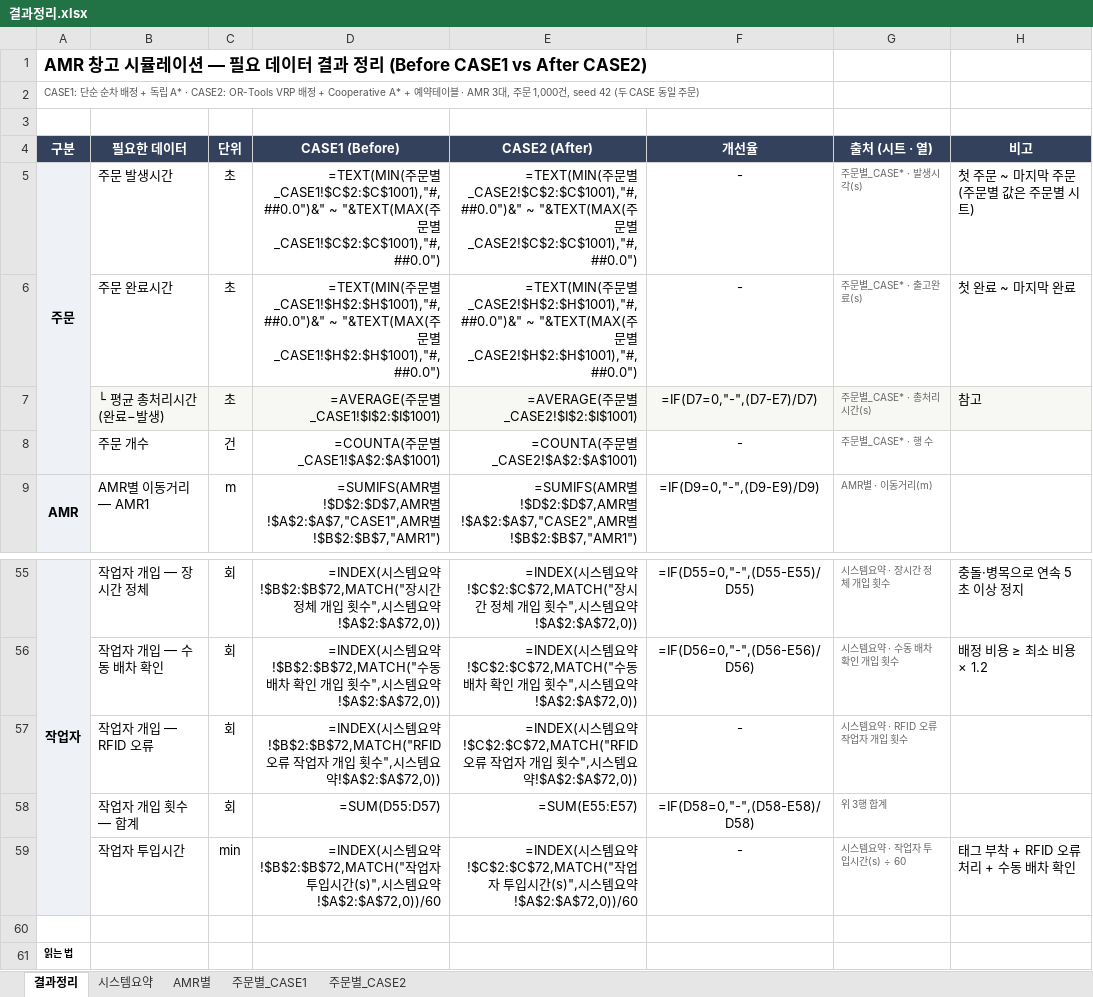
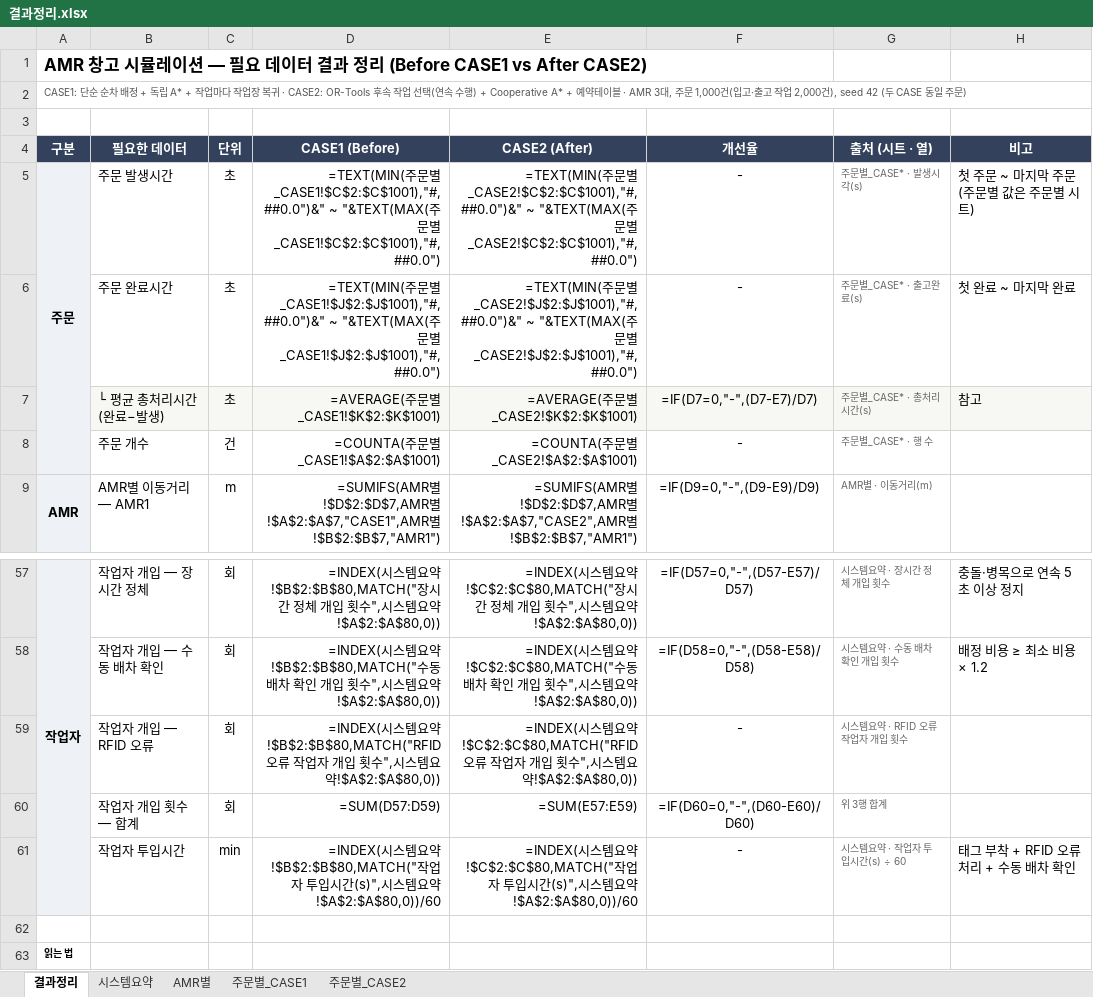
Before and after one commit to iyeojin500-jpg/kaboat-usv, an Excel workbook: results/결과정리.xlsx, sheet 결과정리, drawn as a sheet; only a part is shown, gaps mark what is left out; values as stored, in another font and other column widths than the file's, no borders; formulas without a stored value are shown as written; addresses are those after the commit; the diff covers the shown part only; the diff names each change by its address in the sheet, - before the commit and + after, or states it on an @@ line.

```diff
--- a/results/결과정리.xlsx (sheet 결과정리)
+++ b/results/결과정리.xlsx (sheet 결과정리)
-A2 (구분): …독립 A* · CASE2: OR-Tools VRP 배정 + Cooperative A* + 예약테이블 · AMR 3대, 주문 1,000건, seed 42 (두…
+A2 (구분): …독립 A* + 작업마다 작업장 복귀 · CASE2: OR-Tools 후속 작업 선택(연속 수행) + Cooperative A* + 예약테이블 · AMR 3대, 주문 1,000건(입고·출고 작업 2,000건), seed 42 (두…
-D6 (CASE1 (Before)): …문별_CASE1!$H$2:$H$1001),"#,##0.0")&" ~ "&TEXT(MAX(주문별_CASE1!$H$2:$H$1001),"#,##0.0")
+D6 (CASE1 (Before)): …문별_CASE1!$J$2:$J$1001),"#,##0.0")&" ~ "&TEXT(MAX(주문별_CASE1!$J$2:$J$1001),"#,##0.0")
-E6 (CASE2 (After)): …문별_CASE2!$H$2:$H$1001),"#,##0.0")&" ~ "&TEXT(MAX(주문별_CASE2!$H$2:$H$1001),"#,##0.0")
+E6 (CASE2 (After)): …문별_CASE2!$J$2:$J$1001),"#,##0.0")&" ~ "&TEXT(MAX(주문별_CASE2!$J$2:$J$1001),"#,##0.0")
-D7 (CASE1 (Before)): =AVERAGE(주문별_CASE1!$I$2:$I$1001)
+D7 (CASE1 (Before)): =AVERAGE(주문별_CASE1!$K$2:$K$1001)
-E7 (CASE2 (After)): =AVERAGE(주문별_CASE2!$I$2:$I$1001)
+E7 (CASE2 (After)): =AVERAGE(주문별_CASE2!$K$2:$K$1001)
-D57 (CASE1 (Before)): …스템요약!$B$2:$B$72,MATCH("장시간 정체 개입 횟수",시스템요약!$A$2:$A$72,0))
+D57 (CASE1 (Before)): …스템요약!$B$2:$B$80,MATCH("장시간 정체 개입 횟수",시스템요약!$A$2:$A$80,0))
-E57 (CASE2 (After)): …스템요약!$C$2:$C$72,MATCH("장시간 정체 개입 횟수",시스템요약!$A$2:$A$72,0))
+E57 (CASE2 (After)): …스템요약!$C$2:$C$80,MATCH("장시간 정체 개입 횟수",시스템요약!$A$2:$A$80,0))
-F57 (개선율): =IF(D55=0,"-",(D55-E55)/D55)
+F57 (개선율): =IF(D57=0,"-",(D57-E57)/D57)
-D58 (CASE1 (Before)): …스템요약!$B$2:$B$72,MATCH("수동 배차 확인 개입 횟수",시스템요약!$A$2:$A$72,0))
+D58 (CASE1 (Before)): …스템요약!$B$2:$B$80,MATCH("수동 배차 확인 개입 횟수",시스템요약!$A$2:$A$80,0))
-E58 (CASE2 (After)): …스템요약!$C$2:$C$72,MATCH("수동 배차 확인 개입 횟수",시스템요약!$A$2:$A$72,0))
+E58 (CASE2 (After)): …스템요약!$C$2:$C$80,MATCH("수동 배차 확인 개입 횟수",시스템요약!$A$2:$A$80,0))
-F58 (개선율): =IF(D56=0,"-",(D56-E56)/D56)
+F58 (개선율): =IF(D58=0,"-",(D58-E58)/D58)
-D59 (CASE1 (Before)): …요약!$B$2:$B$72,MATCH("RFID 오류 작업자 개입 횟수",시스템요약!$A$2:$A$72,0))
+D59 (CASE1 (Before)): …요약!$B$2:$B$80,MATCH("RFID 오류 작업자 개입 횟수",시스템요약!$A$2:$A$80,0))
-E59 (CASE2 (After)): …요약!$C$2:$C$72,MATCH("RFID 오류 작업자 개입 횟수",시스템요약!$A$2:$A$72,0))
+E59 (CASE2 (After)): …요약!$C$2:$C$80,MATCH("RFID 오류 작업자 개입 횟수",시스템요약!$A$2:$A$80,0))
-D60 (CASE1 (Before)): =SUM(D55:D57)
+D60 (CASE1 (Before)): =SUM(D57:D59)
-E60 (CASE2 (After)): =SUM(E55:E57)
+E60 (CASE2 (After)): =SUM(E57:E59)
-F60 (개선율): =IF(D58=0,"-",(D58-E58)/D58)
+F60 (개선율): =IF(D60=0,"-",(D60-E60)/D60)
-D61 (CASE1 (Before)): …요약!$B$2:$B$72,MATCH("작업자 투입시간(s)",시스템요약!$A$2:$A$72,0))/60
+D61 (CASE1 (Before)): …요약!$B$2:$B$80,MATCH("작업자 투입시간(s)",시스템요약!$A$2:$A$80,0))/60
-E61 (CASE2 (After)): …요약!$C$2:$C$72,MATCH("작업자 투입시간(s)",시스템요약!$A$2:$A$72,0))/60
+E61 (CASE2 (After)): …요약!$C$2:$C$80,MATCH("작업자 투입시간(s)",시스템요약!$A$2:$A$80,0))/60
```
Also changed, not shown: 3 added rows, 1 removed row and 62 edited cells elsewhere in this sheet, sheet 주문별_CASE2, sheet 주문별_CASE1, sheet 시스템요약, sheet AMR별, 25 other files.
